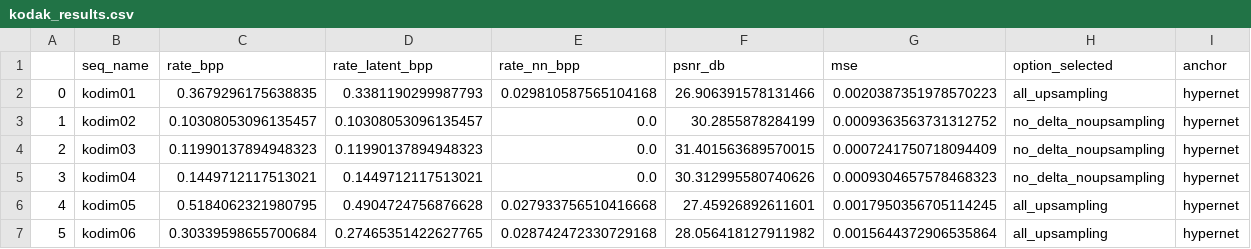
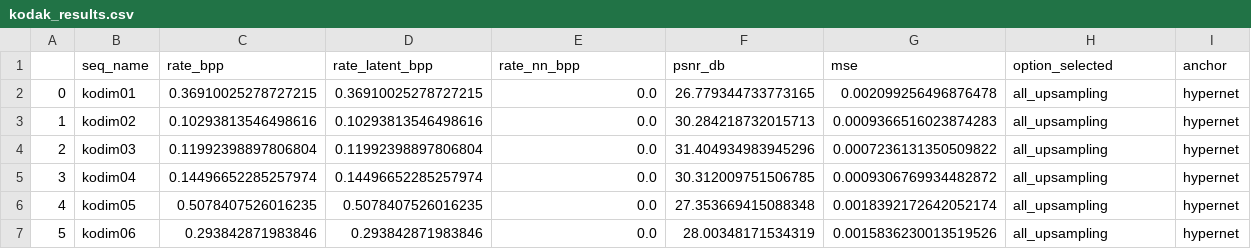
Before and after one commit to pepborrell/cool-chic, a CSV file: switch-ablation-exps/none/config_03/kodak_results.csv, drawn as a sheet; only a part is shown; the diff covers the shown part only.

```diff
--- a/switch-ablation-exps/none/config_03/kodak_results.csv
+++ b/switch-ablation-exps/none/config_03/kodak_results.csv
@@ -1,7 +1,7 @@
 ,seq_name,rate_bpp,rate_latent_bpp,rate_nn_bpp,psnr_db,mse,option_selected,anchor
-0,kodim01,0.3679296175638835,0.3381190299987793,0.029810587565104168,26.906391578131466,0.0020387351978570223,all_upsampling,hypernet
-1,kodim02,0.10308053096135457,0.10308053096135457,0.0,30.2855878284199,0.0009363563731312752,no_delta_noupsampling,hypernet
-2,kodim03,0.11990137894948323,0.11990137894948323,0.0,31.401563689570015,0.0007241750718094409,no_delta_noupsampling,hypernet
-3,kodim04,0.1449712117513021,0.1449712117513021,0.0,30.312995580740626,0.0009304657578468323,no_delta_noupsampling,hypernet
-4,kodim05,0.5184062321980795,0.4904724756876628,0.027933756510416668,27.45926892611601,0.0017950356705114245,all_upsampling,hypernet
-5,kodim06,0.30339598655700684,0.27465351422627765,0.028742472330729168,28.056418127911982,0.0015644372906535864,all_upsampling,hypernet
+0,kodim01,0.36910025278727215,0.36910025278727215,0.0,26.779344733773165,0.002099256496876478,all_upsampling,hypernet
+1,kodim02,0.10293813546498616,0.10293813546498616,0.0,30.284218732015713,0.0009366516023874283,all_upsampling,hypernet
+2,kodim03,0.11992398897806804,0.11992398897806804,0.0,31.404934983945296,0.0007236131350509822,all_upsampling,hypernet
+3,kodim04,0.14496652285257974,0.14496652285257974,0.0,30.312009751506785,0.0009306769934482872,all_upsampling,hypernet
+4,kodim05,0.5078407526016235,0.5078407526016235,0.0,27.353669415088348,0.0018392172642052174,all_upsampling,hypernet
+5,kodim06,0.293842871983846,0.293842871983846,0.0,28.00348171534319,0.0015836230013519526,all_upsampling,hypernet
```
Also changed, not shown: 95 edited cells elsewhere in this file, switch-ablation-exps/none/config_00/kodak_results.csv, switch-ablation-exps/none/config_01/kodak_results.csv, 28 other files.
